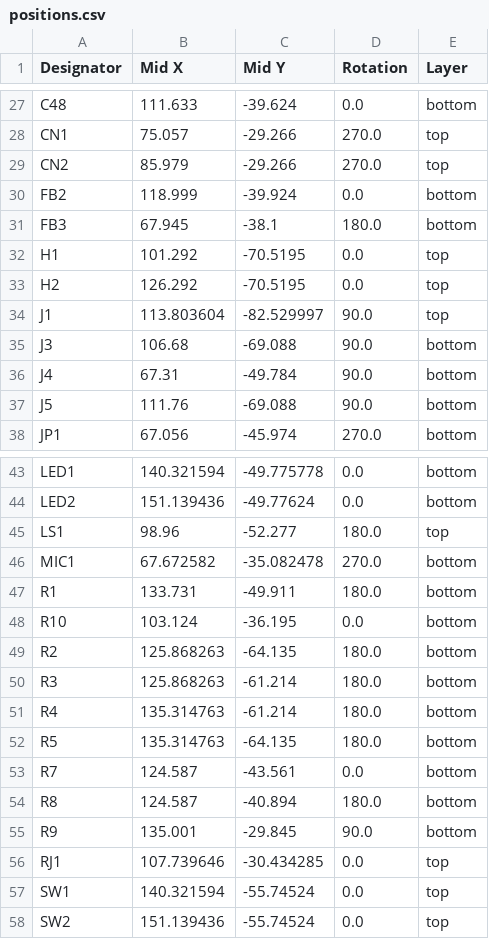
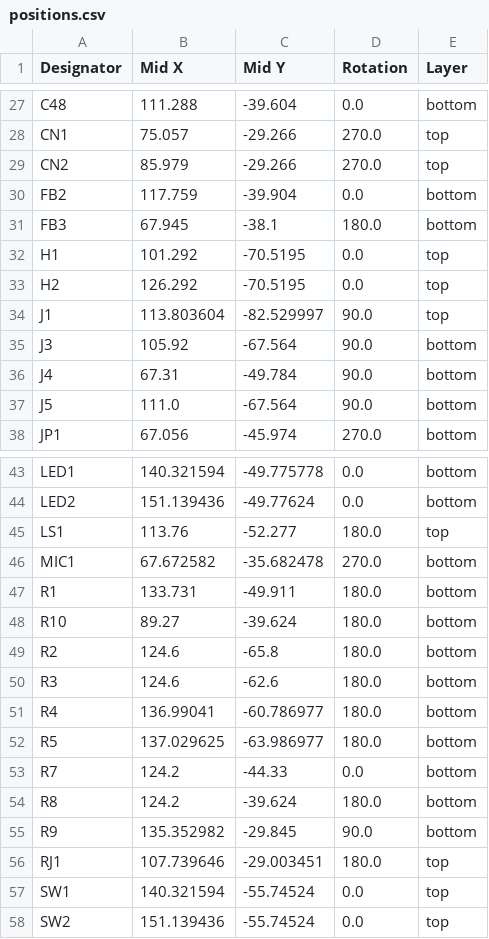
Before and after one commit to sidechained/JoySpeak, a CSV file: kicad/production/positions.csv, drawn as a sheet; only a part is shown, gaps mark what is left out; the diff covers the shown part only; the diff names each change by its address in the sheet, - before the commit and + after, or states it on an @@ line.

```diff
--- a/kicad/production/positions.csv
+++ b/kicad/production/positions.csv
-B27 (Mid X): 111.633
+B27 (Mid X): 111.288
-C27 (Mid Y): -39.624
+C27 (Mid Y): -39.604
-B30 (Mid X): 118.999
+B30 (Mid X): 117.759
-C30 (Mid Y): -39.924
+C30 (Mid Y): -39.904
-B35 (Mid X): 106.68
+B35 (Mid X): 105.92
-C35 (Mid Y): -69.088
+C35 (Mid Y): -67.564
-B37 (Mid X): 111.76
+B37 (Mid X): 111.0
-C37 (Mid Y): -69.088
+C37 (Mid Y): -67.564
-B45 (Mid X): 98.96
+B45 (Mid X): 113.76
-C46 (Mid Y): -35.082478
+C46 (Mid Y): -35.682478
-B48 (Mid X): 103.124
+B48 (Mid X): 89.27
-C48 (Mid Y): -36.195
+C48 (Mid Y): -39.624
-D48 (Rotation): 0.0
+D48 (Rotation): 180.0
-B49:B50 (Mid X): 125.868263
+B49:B50 (Mid X): 124.6
-C49 (Mid Y): -64.135
+C49 (Mid Y): -65.8
-C50 (Mid Y): -61.214
+C50 (Mid Y): -62.6
-B51 (Mid X): 135.314763
+B51 (Mid X): 136.99041
-C51 (Mid Y): -61.214
+C51 (Mid Y): -60.786977
-B52 (Mid X): 135.314763
+B52 (Mid X): 137.029625
-C52 (Mid Y): -64.135
+C52 (Mid Y): -63.986977
-B53:B54 (Mid X): 124.587
+B53:B54 (Mid X): 124.2
-C53 (Mid Y): -43.561
+C53 (Mid Y): -44.33
-C54 (Mid Y): -40.894
+C54 (Mid Y): -39.624
-B55 (Mid X): 135.001
+B55 (Mid X): 135.352982
-C56 (Mid Y): -30.434285
+C56 (Mid Y): -29.003451
-D56 (Rotation): 0.0
+D56 (Rotation): 180.0
```
Also changed, not shown: 36 edited cells elsewhere in this file, 20 other files.
